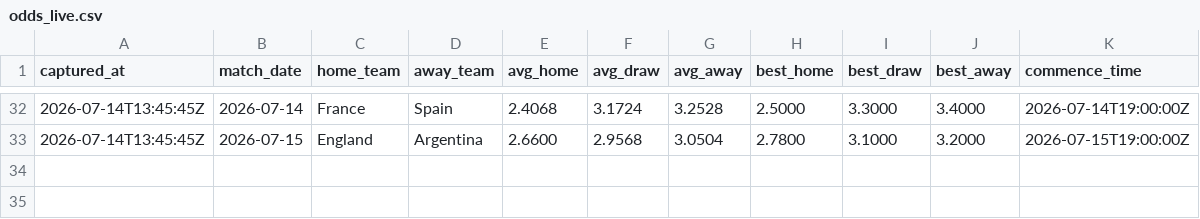
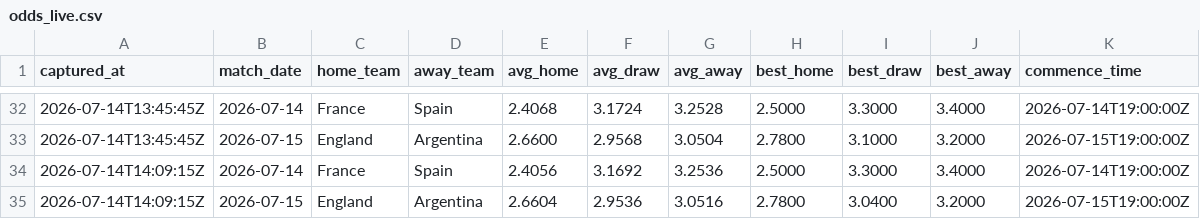
Before and after one commit to qnicondavid/world-cup-predictor, a CSV file: data/odds_live.csv, drawn as a sheet; only a part is shown, gaps mark what is left out; the diff names each change by its address in the sheet, - before the commit and + after, or states it on an @@ line.

```diff
--- a/data/odds_live.csv
+++ b/data/odds_live.csv
+row 34: 2026-07-14T14:09:15Z | 2026-07-14 | France | Spain | 2.4056 | 3.1692 | 3.2536 | 2.5000 | 3.3000 | 3.4000 | 2026-07-14T19:00:00Z
+row 35: 2026-07-14T14:09:15Z | 2026-07-15 | England | Argentina | 2.6604 | 2.9536 | 3.0516 | 2.7800 | 3.0400 | 3.2000 | 2026-07-15T19:00:00Z
```
